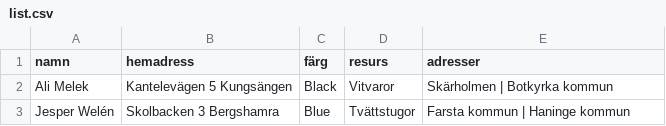
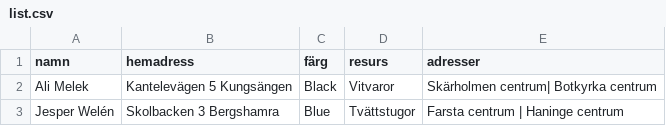
Before and after one commit to Perkanboy/Teknikerlista, a CSV file: list.csv, drawn as a sheet.

Commit message:
Update list.csv

```diff
--- a/list.csv
+++ b/list.csv
@@ -1,3 +1,3 @@
 namn,hemadress,färg,resurs,adresser
-Ali Melek,"Kantelevägen 5 Kungsängen",Black,Vitvaror,"Skärholmen | Botkyrka kommun"
-Jesper Welén,"Skolbacken 3 Bergshamra",Blue,Tvättstugor,"Farsta kommun | Haninge kommun"
+Ali Melek,"Kantelevägen 5 Kungsängen",Black,Vitvaror,"Skärholmen centrum| Botkyrka centrum"
+Jesper Welén,"Skolbacken 3 Bergshamra",Blue,Tvättstugor,"Farsta centrum | Haninge centrum"
```
